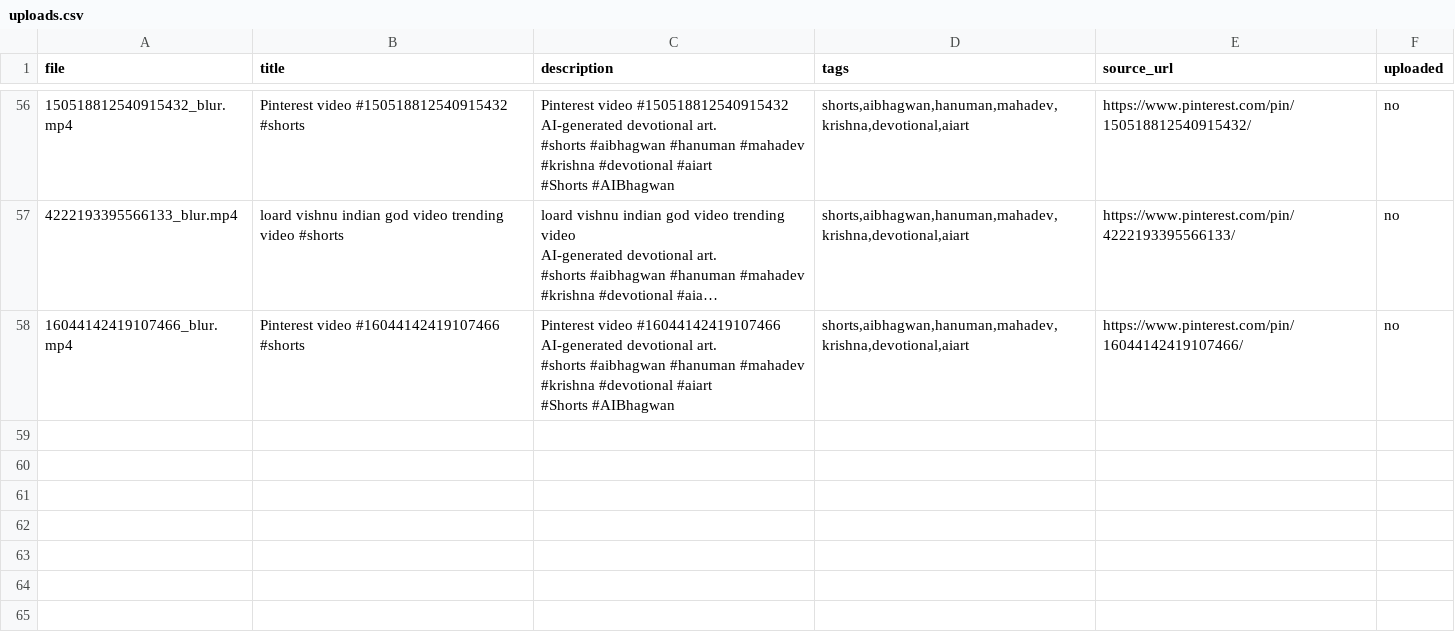
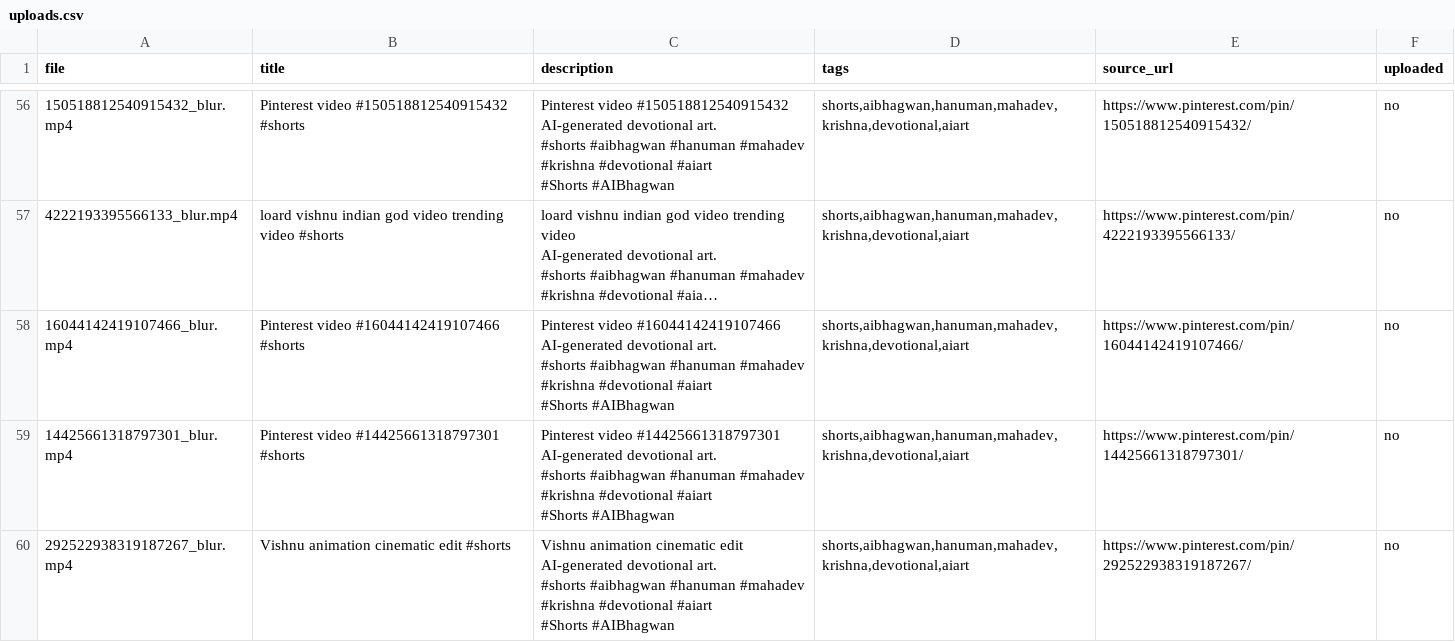
Before and after one commit to chetanJSPro/peace-reels-automation, a CSV file: pin2shorts/uploads.csv, drawn as a sheet; only a part is shown, gaps mark what is left out; long unchanged cells end in ….

```diff
--- a/pin2shorts/uploads.csv
+++ b/pin2shorts/uploads.csv
@@ -400 +400,15 @@ AI-generated devotional art.
 #Shorts #AIBhagwan","shorts,aibhagwan,hanuman,mahadev,krishna,devotional,aiart",https://www.pinterest.com/pin/16044142419107466/,no
+14425661318797301_blur.mp4,Pinterest video #14425661318797301 #shorts,"Pinterest video #14425661318797301
+
+AI-generated devotional art.
+
+#shorts #aibhagwan #hanuman #mahadev #krishna #devotional #aiart
+
+#Shorts #AIBhagwan","shorts,aibhagwan,hanuman,mahadev,krishna,devotional,aiart",https://www.pinterest.com/pin/14425661318797301/,no
+292522938319187267_blur.mp4,Vishnu animation cinematic edit #shorts,"Vishnu animation cinematic edit
+
+AI-generated devotional art.
+
+#shorts #aibhagwan #hanuman #mahadev #krishna #devotional #aiart
+
+#Shorts #AIBhagwan","shorts,aibhagwan,hanuman,mahadev,krishna,devotional,aiart",https://www.pinterest.com/pin/292522938319187267/,no
```
Also changed, not shown: pin2shorts/manifest.csv, 2 other files.
